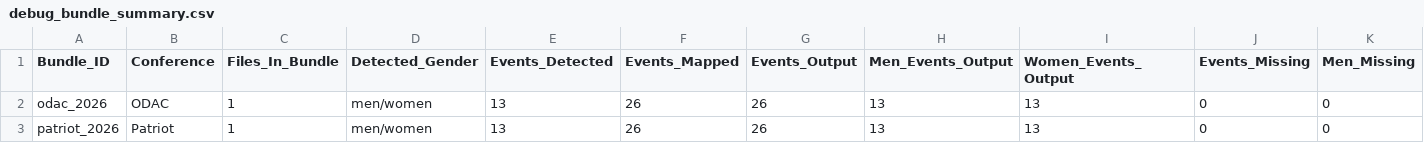
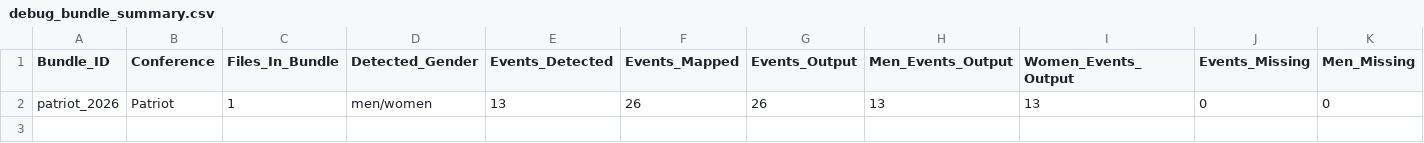
Before and after one commit to johnwgannon1449/lane4, a CSV file: output/debug_bundle_summary.csv, drawn as a sheet; only a part is shown; rows hold the shown columns only; the diff names each change by its address in the sheet, - before the commit and + after, or states it on an @@ line.

```diff
--- a/output/debug_bundle_summary.csv
+++ b/output/debug_bundle_summary.csv
-row 2: odac_2026 | ODAC | 1 | men/women | 13 | 26 | 26 | 13 | 13 | 0 | 0
```
Also changed, not shown: output/column_mode_debug.csv, output/event_anchors.csv, 8 other files.
